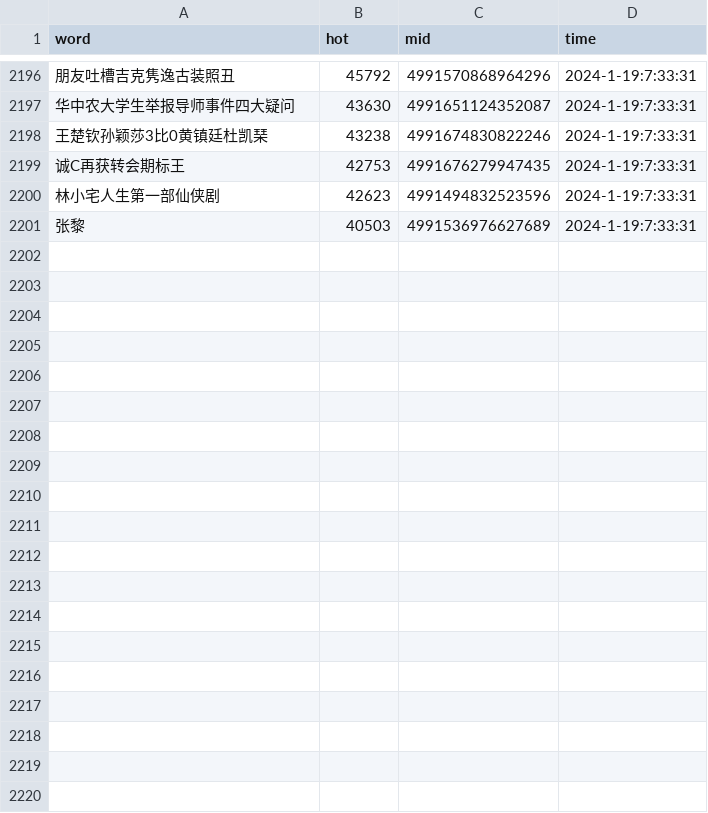
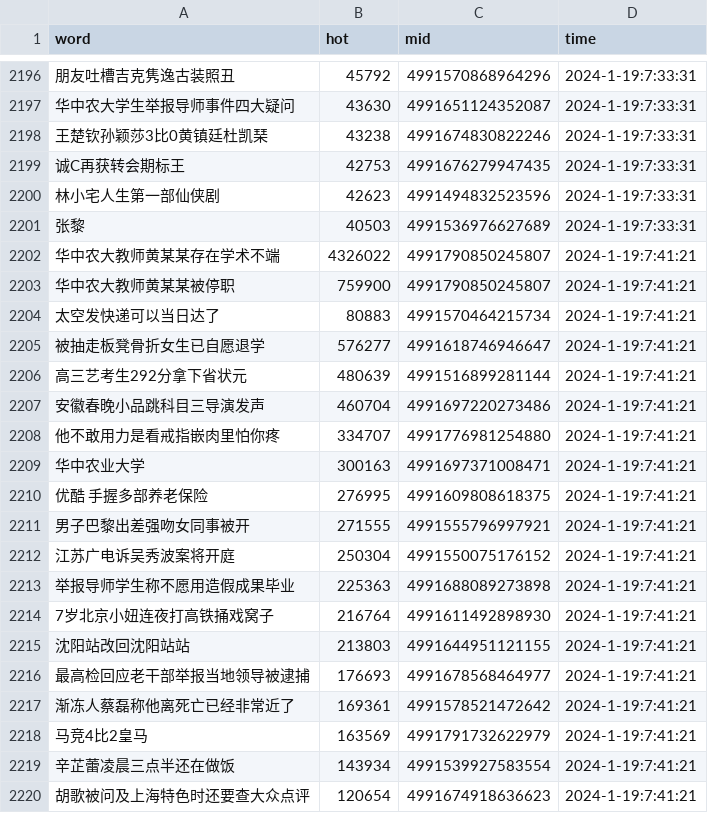
Before and after one commit to Euclid-Jie/weibo_hotlist, a CSV file: hotlist/2024_1_19.csv, drawn as a sheet; only a part is shown, gaps mark what is left out; the diff covers the shown part only; the diff names each change by its address in the sheet, - before the commit and + after, or states it on an @@ line.

Commit message:
craw_5minly_2024-01-18 23:41

```diff
--- a/hotlist/2024_1_19.csv
+++ b/hotlist/2024_1_19.csv
+row 2202: 华中农大教师黄某某存在学术不端 | 4326022 | 4991790850245807 | 2024-1-19:7:41:21
+row 2203: 华中农大教师黄某某被停职 | 759900 | 4991790850245807 | 2024-1-19:7:41:21
+row 2204: 太空发快递可以当日达了 | 80883 | 4991570464215734 | 2024-1-19:7:41:21
+row 2205: 被抽走板凳骨折女生已自愿退学 | 576277 | 4991618746946647 | 2024-1-19:7:41:21
+row 2206: 高三艺考生292分拿下省状元 | 480639 | 4991516899281144 | 2024-1-19:7:41:21
+row 2207: 安徽春晚小品跳科目三导演发声 | 460704 | 4991697220273486 | 2024-1-19:7:41:21
+row 2208: 他不敢用力是看戒指嵌肉里怕你疼 | 334707 | 4991776981254880 | 2024-1-19:7:41:21
+row 2209: 华中农业大学 | 300163 | 4991697371008471 | 2024-1-19:7:41:21
+row 2210: 优酷 手握多部养老保险 | 276995 | 4991609808618375 | 2024-1-19:7:41:21
+row 2211: 男子巴黎出差强吻女同事被开 | 271555 | 4991555796997921 | 2024-1-19:7:41:21
+row 2212: 江苏广电诉吴秀波案将开庭 | 250304 | 4991550075176152 | 2024-1-19:7:41:21
+row 2213: 举报导师学生称不愿用造假成果毕业 | 225363 | 4991688089273898 | 2024-1-19:7:41:21
+row 2214: 7岁北京小妞连夜打高铁捅戏窝子 | 216764 | 4991611492898930 | 2024-1-19:7:41:21
+row 2215: 沈阳站改回沈阳站站 | 213803 | 4991644951121155 | 2024-1-19:7:41:21
+row 2216: 最高检回应老干部举报当地领导被逮捕 | 176693 | 4991678568464977 | 2024-1-19:7:41:21
+row 2217: 渐冻人蔡磊称他离死亡已经非常近了 | 169361 | 4991578521472642 | 2024-1-19:7:41:21
+row 2218: 马竞4比2皇马 | 163569 | 4991791732622979 | 2024-1-19:7:41:21
+row 2219: 辛芷蕾凌晨三点半还在做饭 | 143934 | 4991539927583554 | 2024-1-19:7:41:21
+row 2220: 胡歌被问及上海特色时还要查大众点评 | 120654 | 4991674918636623 | 2024-1-19:7:41:21
```
Also changed, not shown: 31 added rows elsewhere in this file.
